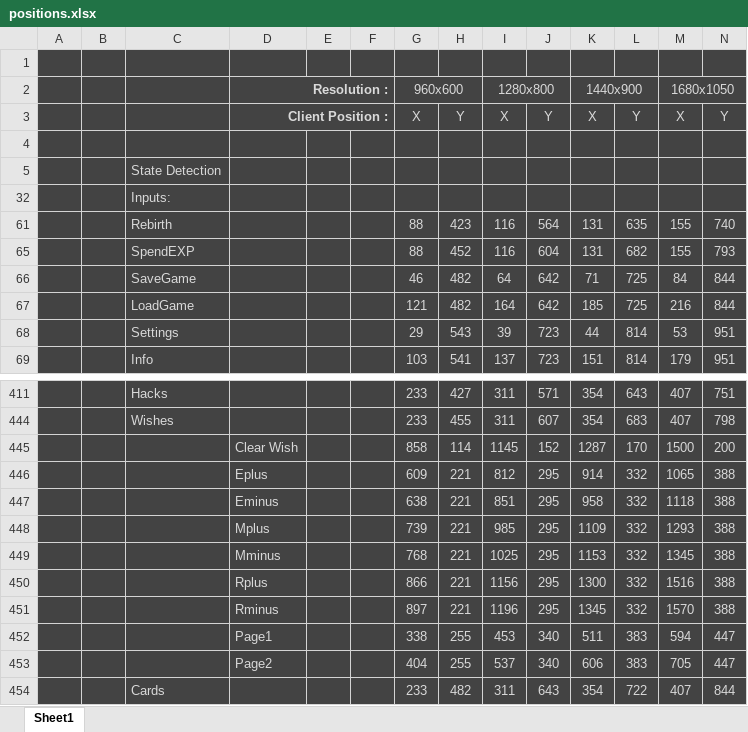
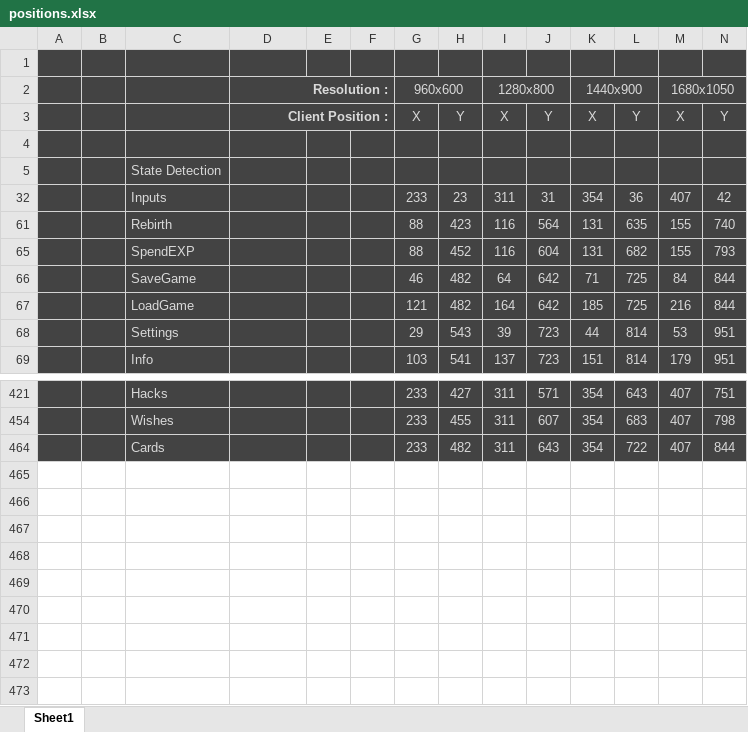
Before and after one commit to bvarjavand/ngubot, an Excel workbook: ngubot/utils/positions.xlsx, sheet Sheet1, drawn as a sheet; only a part is shown, gaps mark what is left out; values as stored, in another font and other column widths than the file's, no borders; removed rows and columns are numbered as before the commit, all else as after; rows hold the shown columns only; the diff covers the shown part only; the diff names each change by its address in the sheet, - before the commit and + after, or states it on an @@ line.

```diff
--- a/ngubot/utils/positions.xlsx (sheet Sheet1)
+++ b/ngubot/utils/positions.xlsx (sheet Sheet1)
-row 32:  |  | Inputs:
+row 32:  |  | Inputs |  |  |  | 233 | 23 | 311 | 31 | 354 | 36 | 407 | 42
@@ row 445 hidden:  |  |  | Clear Wish |  |  | 858 | 114 | 1145 | 152 | 1287 | 170 | 1500 | 200 @@
@@ row 446 hidden:  |  |  | Eplus |  |  | 609 | 221 | 812 | 295 | 914 | 332 | 1065 | 388 @@
@@ row 447 hidden:  |  |  | Eminus |  |  | 638 | 221 | 851 | 295 | 958 | 332 | 1118 | 388 @@
@@ row 448 hidden:  |  |  | Mplus |  |  | 739 | 221 | 985 | 295 | 1109 | 332 | 1293 | 388 @@
@@ row 449 hidden:  |  |  | Mminus |  |  | 768 | 221 | 1025 | 295 | 1153 | 332 | 1345 | 388 @@
@@ row 450 hidden:  |  |  | Rplus |  |  | 866 | 221 | 1156 | 295 | 1300 | 332 | 1516 | 388 @@
@@ row 451 hidden:  |  |  | Rminus |  |  | 897 | 221 | 1196 | 295 | 1345 | 332 | 1570 | 388 @@
@@ row 452 hidden:  |  |  | Page1 |  |  | 338 | 255 | 453 | 340 | 511 | 383 | 594 | 447 @@
@@ row 453 hidden:  |  |  | Page2 |  |  | 404 | 255 | 537 | 340 | 606 | 383 | 705 | 447 @@
```
Also changed, not shown: 3 added rows and 37 hidden or unhidden rows elsewhere in this sheet, hidden cells, 21 other files.
